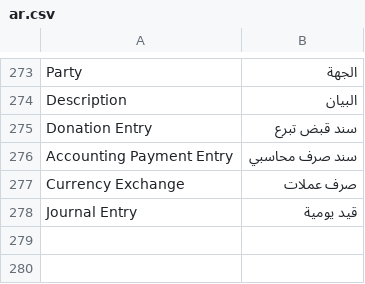
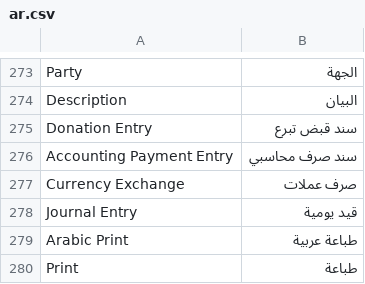
Before and after one commit to Ibrahim-Merhi/accounting_custom, a CSV file: accounting_custom/translations/ar.csv, drawn as a sheet; only a part is shown, gaps mark what is left out.

Commit message:
feat: add professional Arabic daily movement print

```diff
--- a/accounting_custom/translations/ar.csv
+++ b/accounting_custom/translations/ar.csv
@@ -278 +278,3 @@ Currency Exchange,صرف عملات,
 Journal Entry,قيد يومية,
+Arabic Print,طباعة عربية,
+Print,طباعة,
```
Also changed, not shown: 2 other files.
